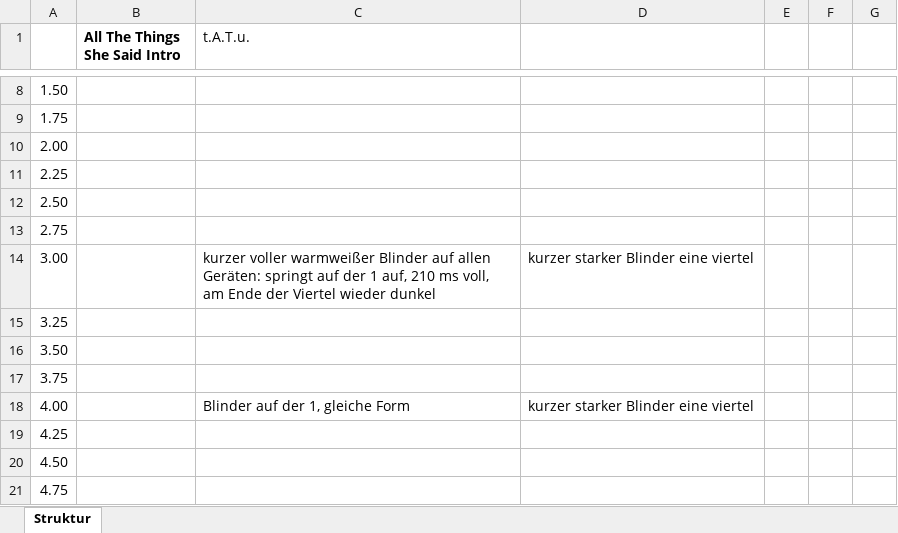
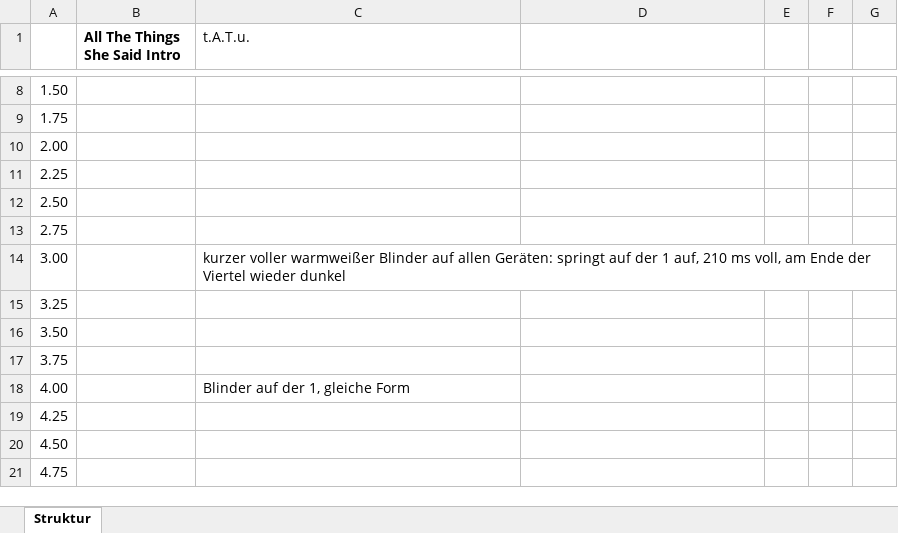
Before and after one commit to just4phil/LED-GIT_on_YULC, an Excel workbook: songs/AllTheThingsSheSaidIntro_v1/quelle/struktur.xlsx, sheet Struktur, drawn as a sheet; only a part is shown, gaps mark what is left out; values as stored, in another font and other column widths than the file's, no borders; the diff covers the shown part only; the diff names each change by its address in the sheet, - before the commit and + after, or states it on an @@ line.

```diff
--- a/songs/AllTheThingsSheSaidIntro_v1/quelle/struktur.xlsx (sheet Struktur)
+++ b/songs/AllTheThingsSheSaidIntro_v1/quelle/struktur.xlsx (sheet Struktur)
-D14: kurzer starker Blinder eine viertel
+D14: (empty)
-D18: kurzer starker Blinder eine viertel
+D18: (empty)
```
Also changed, not shown: 26 edited cells and cell formats elsewhere in this sheet, 10 other files.
